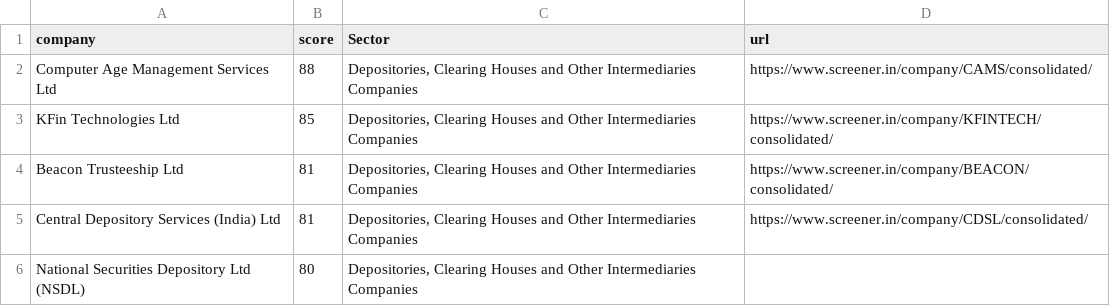
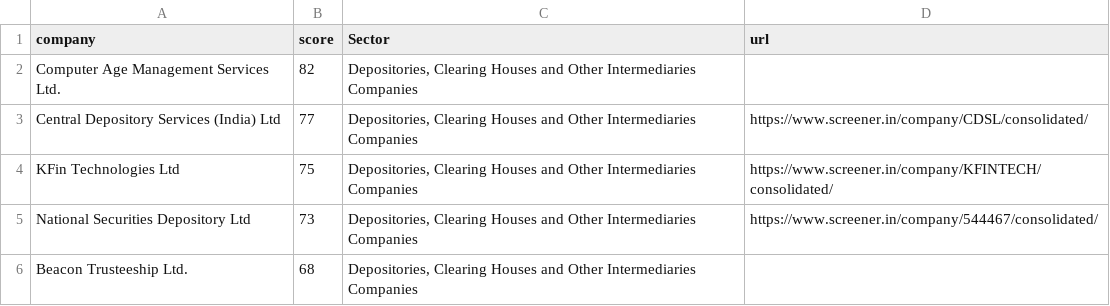
Before and after one commit to Pranavkv4007/stockapps, a CSV file: Sector/Depositories, Clearing Houses and Other Intermediaries Companies/Depositories, Clearing Houses and Other Intermediaries Companies.csv, drawn as a sheet.

```diff
--- a/Sector/Depositories, Clearing Houses and Other Intermediaries Companies/Depositories, Clearing Houses and Other Intermediaries Companies.csv
+++ b/Sector/Depositories, Clearing Houses and Other Intermediaries Companies/Depositories, Clearing Houses and Other Intermediaries Companies.csv
@@ -1,6 +1,6 @@
 company,score,Sector,url
-Computer Age Management Services Ltd,88,"Depositories, Clearing Houses and Other Intermediaries Companies",https://www.screener.in/company/CAMS/consolidated/
-KFin Technologies Ltd,85,"Depositories, Clearing Houses and Other Intermediaries Companies",https://www.screener.in/company/KFINTECH/consolidated/
-Beacon Trusteeship Ltd,81,"Depositories, Clearing Houses and Other Intermediaries Companies",https://www.screener.in/company/BEACON/consolidated/
-Central Depository Services (India) Ltd,81,"Depositories, Clearing Houses and Other Intermediaries Companies",https://www.screener.in/company/CDSL/consolidated/
-National Securities Depository Ltd (NSDL),80,"Depositories, Clearing Houses and Other Intermediaries Companies",
+Computer Age Management Services Ltd.,82,"Depositories, Clearing Houses and Other Intermediaries Companies",
+Central Depository Services (India) Ltd,77,"Depositories, Clearing Houses and Other Intermediaries Companies",https://www.screener.in/company/CDSL/consolidated/
+KFin Technologies Ltd,75,"Depositories, Clearing Houses and Other Intermediaries Companies",https://www.screener.in/company/KFINTECH/consolidated/
+National Securities Depository Ltd,73,"Depositories, Clearing Houses and Other Intermediaries Companies",https://www.screener.in/company/544467/consolidated/
+Beacon Trusteeship Ltd.,68,"Depositories, Clearing Houses and Other Intermediaries Companies",
```
Also changed, not shown: Sector/IT Enabled Services Companies/IT Enabled Services Companies.csv, Sector/Port & Port services Companies/Port & Port services Companies.csv, 1 other file.
